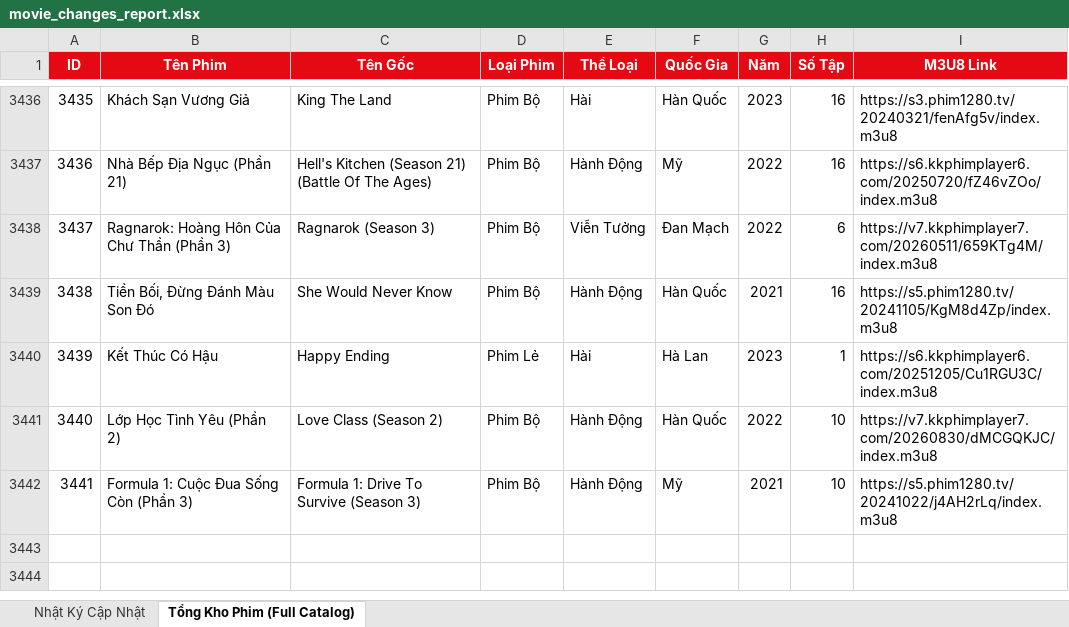
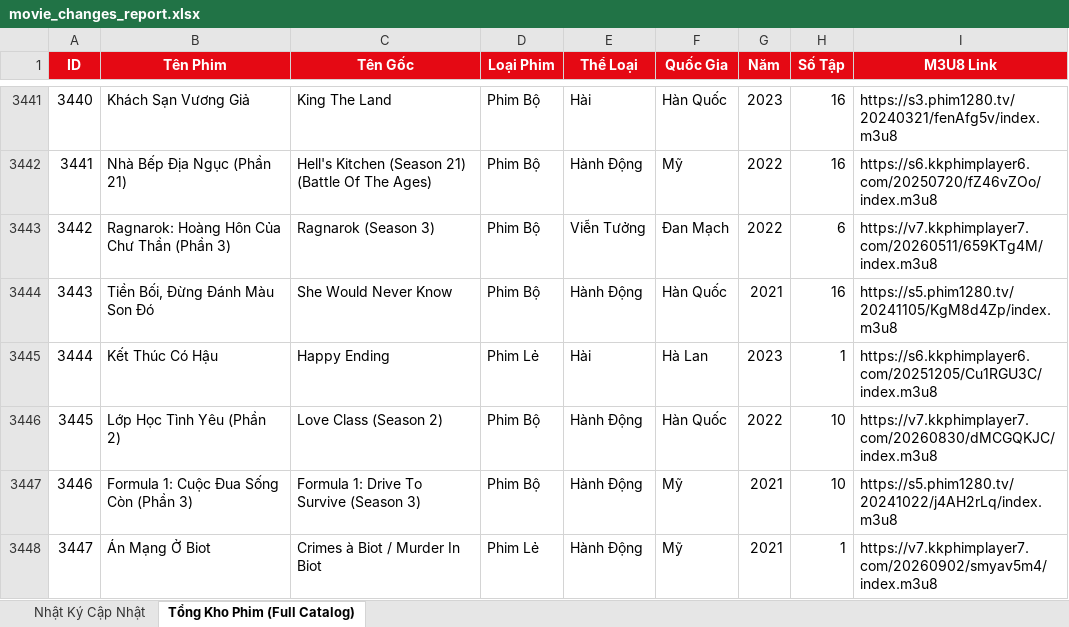
Before and after one commit to exorcisthb/Phim, an Excel workbook: movie_changes_report.xlsx, sheet Tổng Kho Phim (Full Catalog), drawn as a sheet; only a part is shown, gaps mark what is left out; values as stored, in another font and other column widths than the file's, no borders; the diff covers the shown part only; the diff names each change by its address in the sheet, - before the commit and + after, or states it on an @@ line.

```diff
--- a/movie_changes_report.xlsx (sheet Tổng Kho Phim (Full Catalog))
+++ b/movie_changes_report.xlsx (sheet Tổng Kho Phim (Full Catalog))
@@ column A (ID) renumbered between rows 127 and 3447 @@
+row 3448: 3447 | Án Mạng Ở Biot | Crimes à Biot / Murder In Biot | Phim Lẻ | Hành Động | Mỹ | 2021 | 1 | https://v7.kkphimplayer7.com/20260902/smyav5m4/index.m3u8
```
Also changed, not shown: 5 added rows elsewhere in this sheet, sheet Nhật Ký Cập Nhật, 2 other files.
